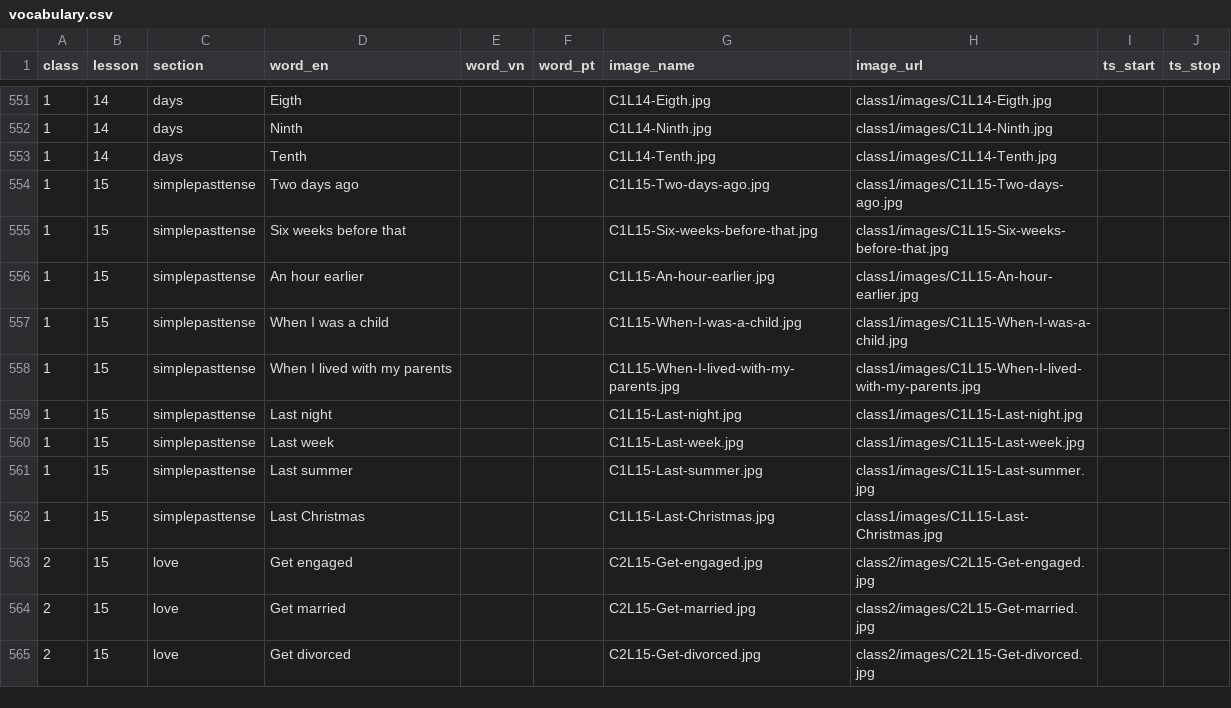
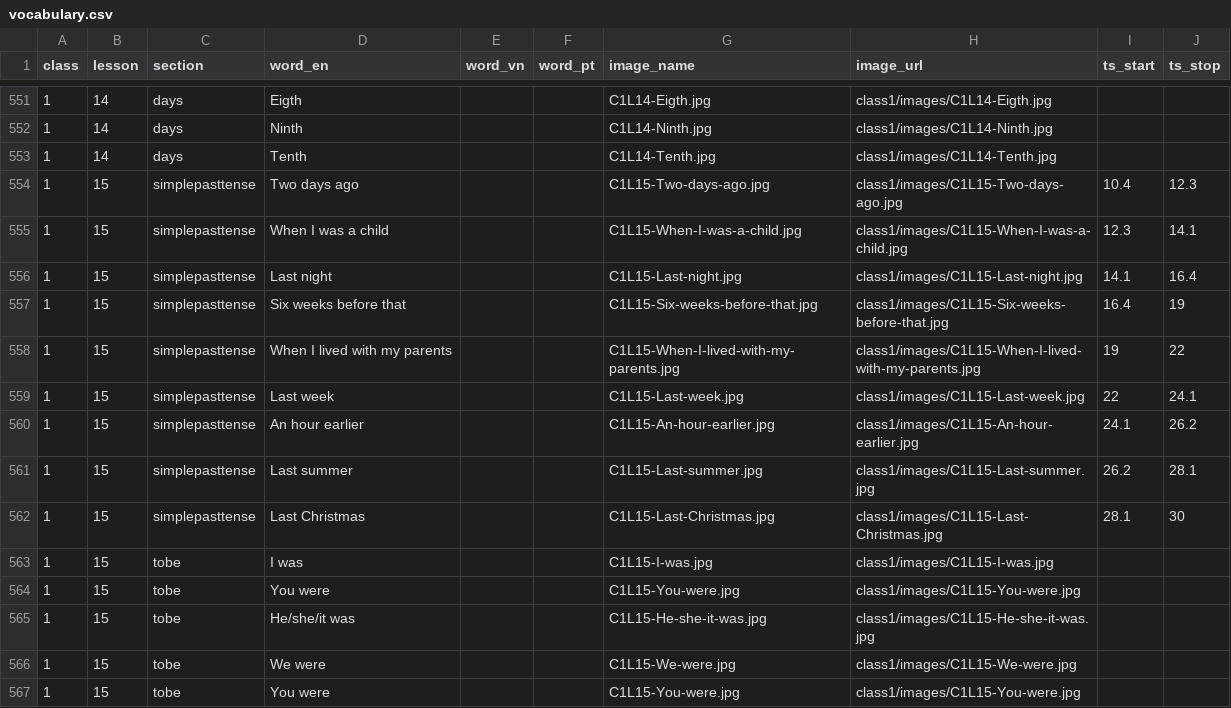
Before and after one commit to quynquyn/lessons, a CSV file: _data/vocabulary.csv, drawn as a sheet; only a part is shown, gaps mark what is left out; the shorter side is filled out with more unchanged rows; the diff covers the shown part only.

```diff
--- a/_data/vocabulary.csv
+++ b/_data/vocabulary.csv
@@ -553,10 +553,15 @@ class,lesson,section,word_en,word_vn,word_pt,image_name,image_url,ts_start,ts_st
 1,14,days,Tenth,,,C1L14-Tenth.jpg,class1/images/C1L14-Tenth.jpg,,
-1,15,simplepasttense,Two days ago,,,C1L15-Two-days-ago.jpg,class1/images/C1L15-Two-days-ago.jpg,,
-1,15,simplepasttense,Six weeks before that,,,C1L15-Six-weeks-before-that.jpg,class1/images/C1L15-Six-weeks-before-that.jpg,,
-1,15,simplepasttense,An hour earlier,,,C1L15-An-hour-earlier.jpg,class1/images/C1L15-An-hour-earlier.jpg,,
-1,15,simplepasttense,When I was a child,,,C1L15-When-I-was-a-child.jpg,class1/images/C1L15-When-I-was-a-child.jpg,,
-1,15,simplepasttense,When I lived with my parents,,,C1L15-When-I-lived-with-my-parents.jpg,class1/images/C1L15-When-I-lived-with-my-parents.jpg,,
-1,15,simplepasttense,Last night,,,C1L15-Last-night.jpg,class1/images/C1L15-Last-night.jpg,,
-1,15,simplepasttense,Last week,,,C1L15-Last-week.jpg,class1/images/C1L15-Last-week.jpg,,
-1,15,simplepasttense,Last summer,,,C1L15-Last-summer.jpg,class1/images/C1L15-Last-summer.jpg,,
-1,15,simplepasttense,Last Christmas,,,C1L15-Last-Christmas.jpg,class1/images/C1L15-Last-Christmas.jpg,,
+1,15,simplepasttense,Two days ago,,,C1L15-Two-days-ago.jpg,class1/images/C1L15-Two-days-ago.jpg,10.4,12.3
+1,15,simplepasttense,When I was a child,,,C1L15-When-I-was-a-child.jpg,class1/images/C1L15-When-I-was-a-child.jpg,12.3,14.1
+1,15,simplepasttense,Last night,,,C1L15-Last-night.jpg,class1/images/C1L15-Last-night.jpg,14.1,16.4
+1,15,simplepasttense,Six weeks before that,,,C1L15-Six-weeks-before-that.jpg,class1/images/C1L15-Six-weeks-before-that.jpg,16.4,19
+1,15,simplepasttense,When I lived with my parents,,,C1L15-When-I-lived-with-my-parents.jpg,class1/images/C1L15-When-I-lived-with-my-parents.jpg,19,22
+1,15,simplepasttense,Last week,,,C1L15-Last-week.jpg,class1/images/C1L15-Last-week.jpg,22,24.1
+1,15,simplepasttense,An hour earlier,,,C1L15-An-hour-earlier.jpg,class1/images/C1L15-An-hour-earlier.jpg,24.1,26.2
+1,15,simplepasttense,Last summer,,,C1L15-Last-summer.jpg,class1/images/C1L15-Last-summer.jpg,26.2,28.1
+1,15,simplepasttense,Last Christmas,,,C1L15-Last-Christmas.jpg,class1/images/C1L15-Last-Christmas.jpg,28.1,30
+1,15,tobe,I was,,,C1L15-I-was.jpg,class1/images/C1L15-I-was.jpg,,
+1,15,tobe,You were,,,C1L15-You-were.jpg,class1/images/C1L15-You-were.jpg,,
+1,15,tobe,He/she/it was,,,C1L15-He-she-it-was.jpg,class1/images/C1L15-He-she-it-was.jpg,,
+1,15,tobe,We were,,,C1L15-We-were.jpg,class1/images/C1L15-We-were.jpg,,
+1,15,tobe,You were,,,C1L15-You-were.jpg,class1/images/C1L15-You-were.jpg,,
```
Also changed, not shown: 1 added row and 16 edited cells elsewhere in this file, 4 other files.
